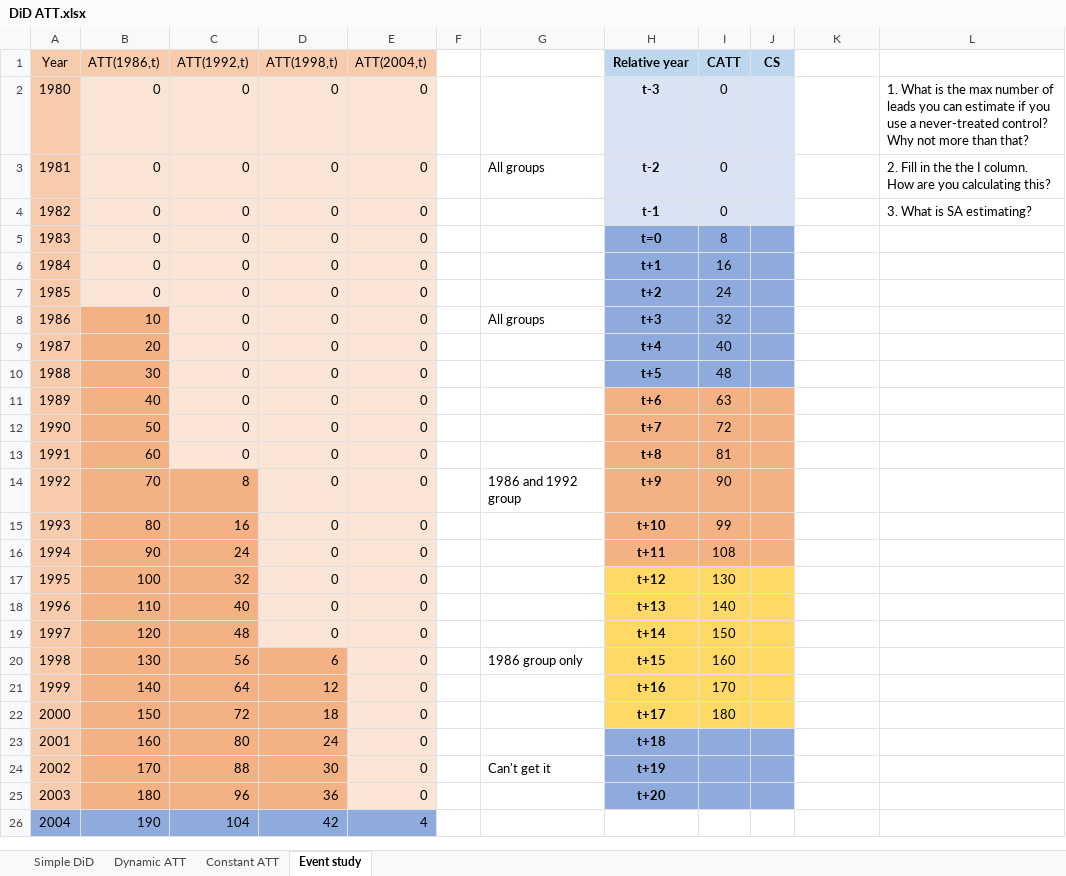
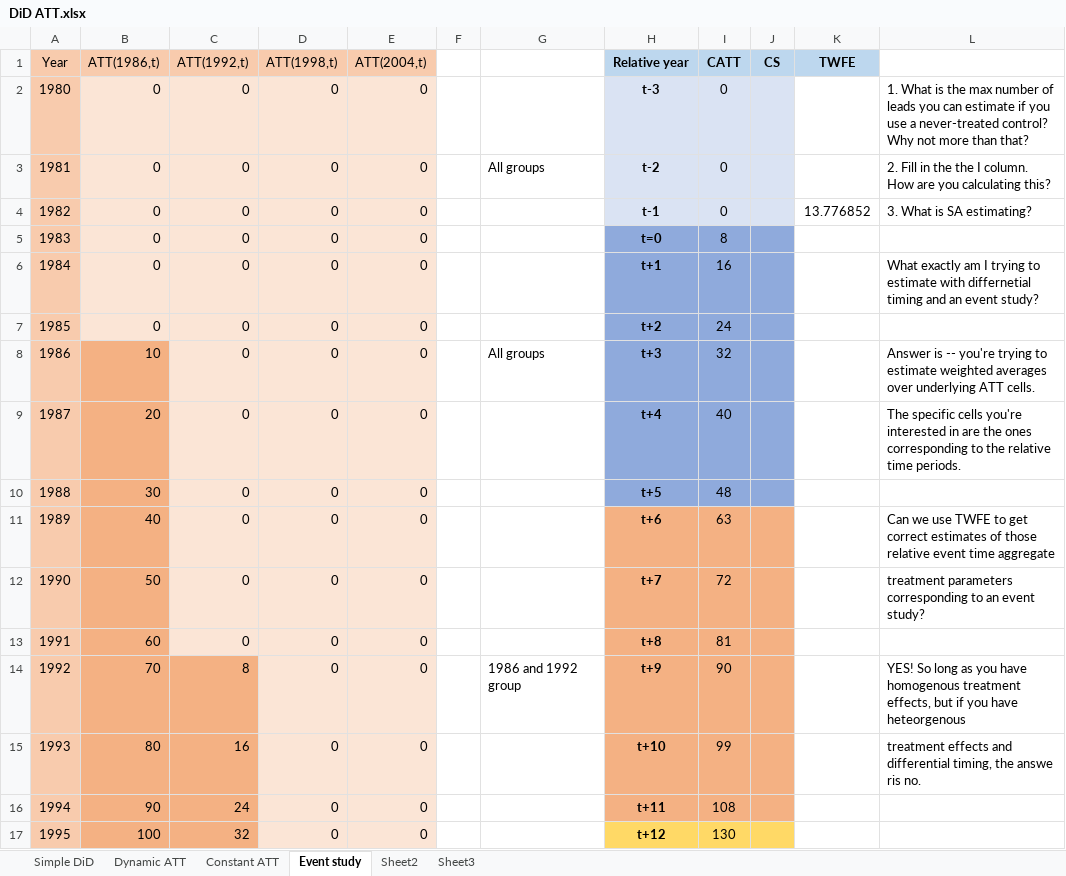
Before and after one commit to Mixtape-Sessions/Causal-Inference, an Excel workbook: Code/Exercises/DiD ATT.xlsx, sheet Event study, drawn as a sheet; only a part is shown; the shorter side is filled out with more unchanged rows; values as stored, in another font and other column widths than the file's, no borders; the diff names each change by its address in the sheet, - before the commit and + after, or states it on an @@ line.

```diff
--- a/Code/Exercises/DiD ATT.xlsx (sheet Event study)
+++ b/Code/Exercises/DiD ATT.xlsx (sheet Event study)
+sheet tab: Sheet2
+sheet tab: Sheet3
-K1: (empty)
+K1: TWFE
-K1 fill: none
+K1 fill: #BDD7EE
-K4 (TWFE): (empty)
+K4 (TWFE): 13.776852
-L6: (empty)
+L6: What exactly am I trying to estimate with differnetial timing and an event study?
-L8: (empty)
+L8: Answer is -- you're trying to estimate weighted averages over underlying ATT cells.
-L9: (empty)
+L9: The specific cells you're interested in are the ones corresponding to the relative time periods.
-L11: (empty)
+L11: Can we use TWFE to get correct estimates of those relative event time aggregate
-L12: (empty)
+L12: treatment parameters corresponding to an event study?
-L14: (empty)
+L14: YES! So long as you have homogenous treatment effects, but if you have heteorgenous
-L15: (empty)
+L15: treatment effects and differential timing, the answe ris no.
```
Also changed, not shown: sheet Dynamic ATT, formulas that keep their value, 3 other files.
